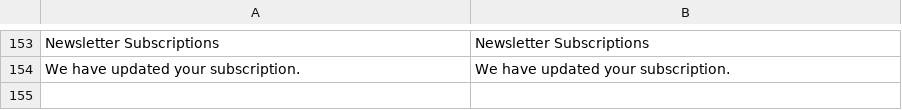
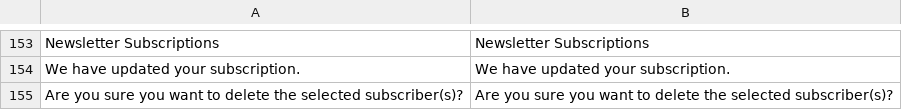
Before and after one commit to test-magenx/module-newsletter, a CSV file: i18n/en_US.csv, drawn as a sheet; only a part is shown, gaps mark what is left out; the diff names each change by its address in the sheet, - before the commit and + after, or states it on an @@ line.

```diff
--- a/i18n/en_US.csv
+++ b/i18n/en_US.csv
+row 155: Are you sure you want to delete the selected subscriber(s)? | Are you sure you want to delete the selected subscriber(s)?
```
Also changed, not shown: 42 other files.
